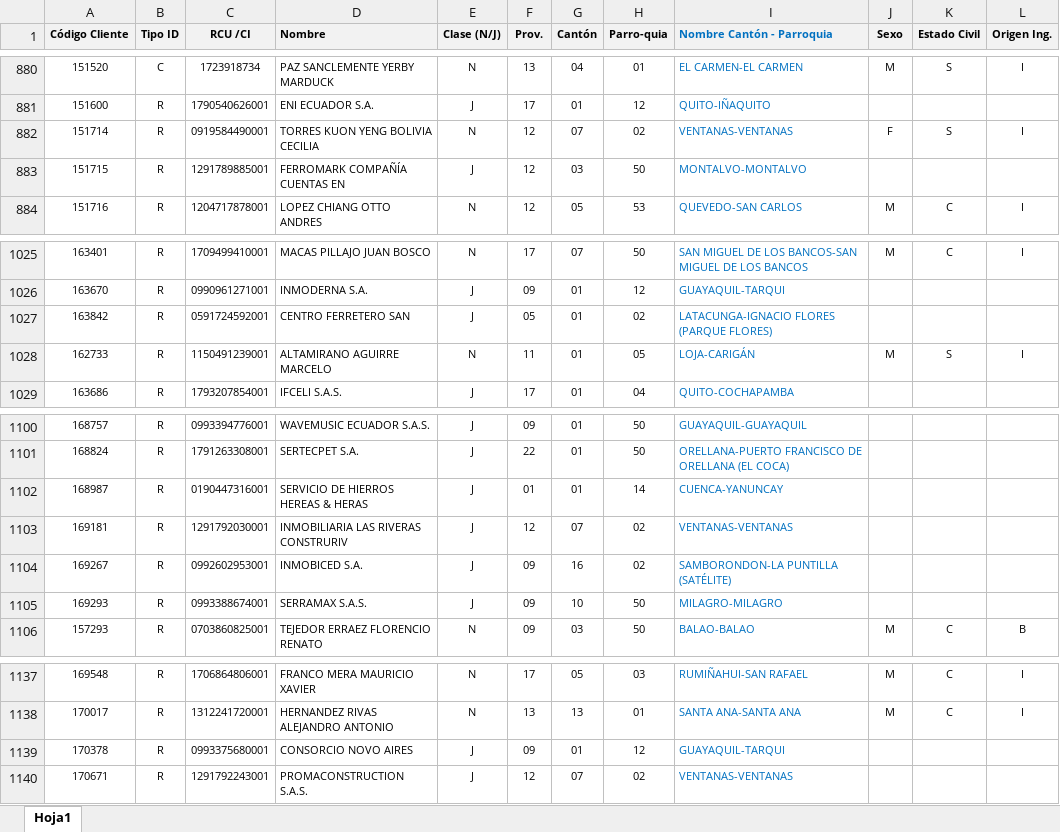
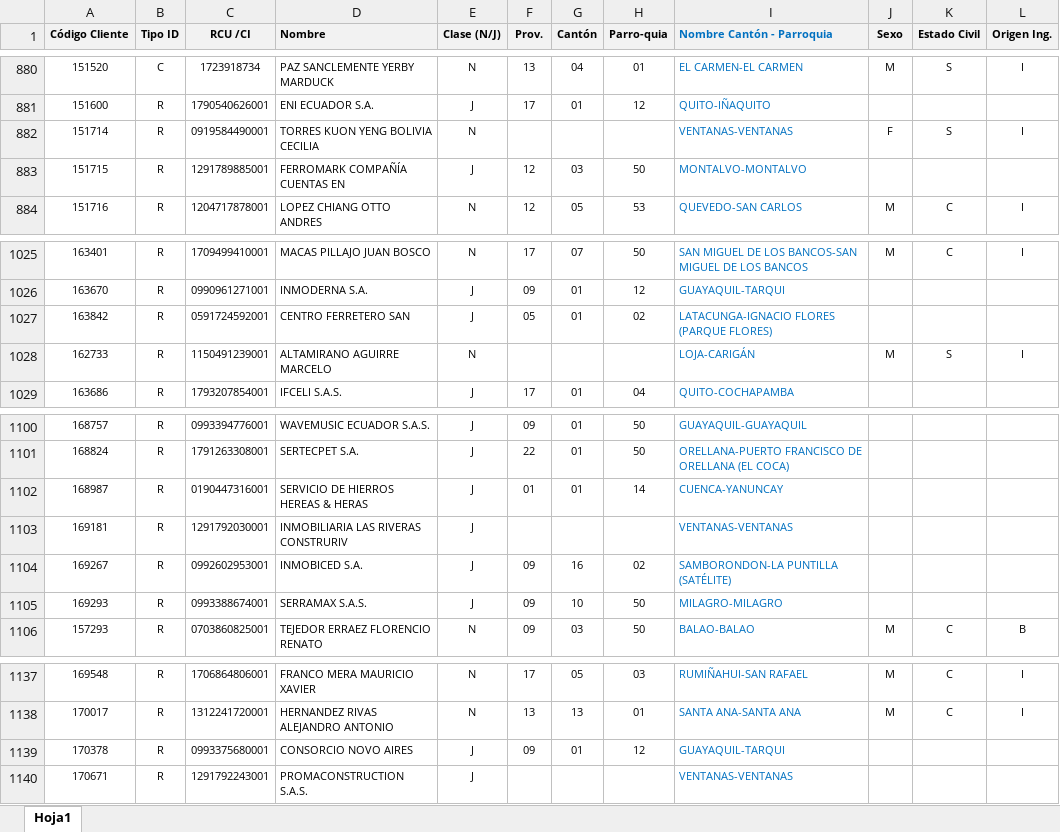
Before and after one commit to sistemas593/calero-app-desktop, an Excel workbook: api/src/main/resources/importaciones/Base1RepDinardap.xlsx, sheet Hoja1, drawn as a sheet; only a part is shown, gaps mark what is left out; values as stored, in another font and other column widths than the file's, no borders; the diff covers the shown part only; the diff names each change by its address in the sheet, - before the commit and + after, or states it on an @@ line.

```diff
--- a/api/src/main/resources/importaciones/Base1RepDinardap.xlsx (sheet Hoja1)
+++ b/api/src/main/resources/importaciones/Base1RepDinardap.xlsx (sheet Hoja1)
-F882 (Prov.): 12
+F882 (Prov.): (empty)
-G882 (Cantón): 07
+G882 (Cantón): (empty)
-H882 (Parro-quia): 02
+H882 (Parro-quia): (empty)
-F1028 (Prov.): 11
+F1028 (Prov.): (empty)
-G1028 (Cantón): 01
+G1028 (Cantón): (empty)
-H1028 (Parro-quia): 05
+H1028 (Parro-quia): (empty)
-F1103 (Prov.): 12
+F1103 (Prov.): (empty)
-G1103 (Cantón): 07
+G1103 (Cantón): (empty)
-H1103 (Parro-quia): 02
+H1103 (Parro-quia): (empty)
-F1140 (Prov.): 12
+F1140 (Prov.): (empty)
-G1140 (Cantón): 07
+G1140 (Cantón): (empty)
-H1140 (Parro-quia): 02
+H1140 (Parro-quia): (empty)
```
Also changed, not shown: 15 edited cells elsewhere in this sheet, 5 other files.
